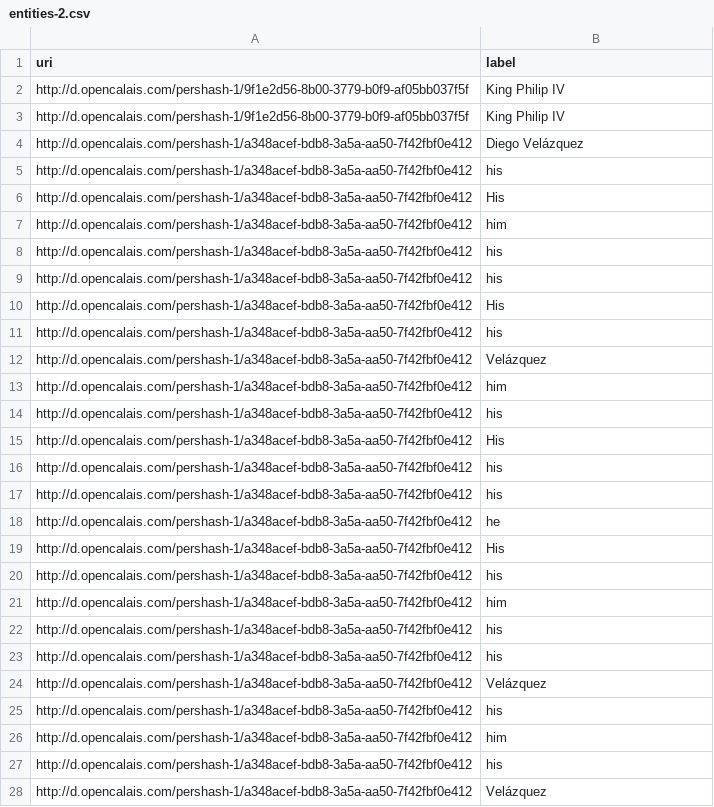
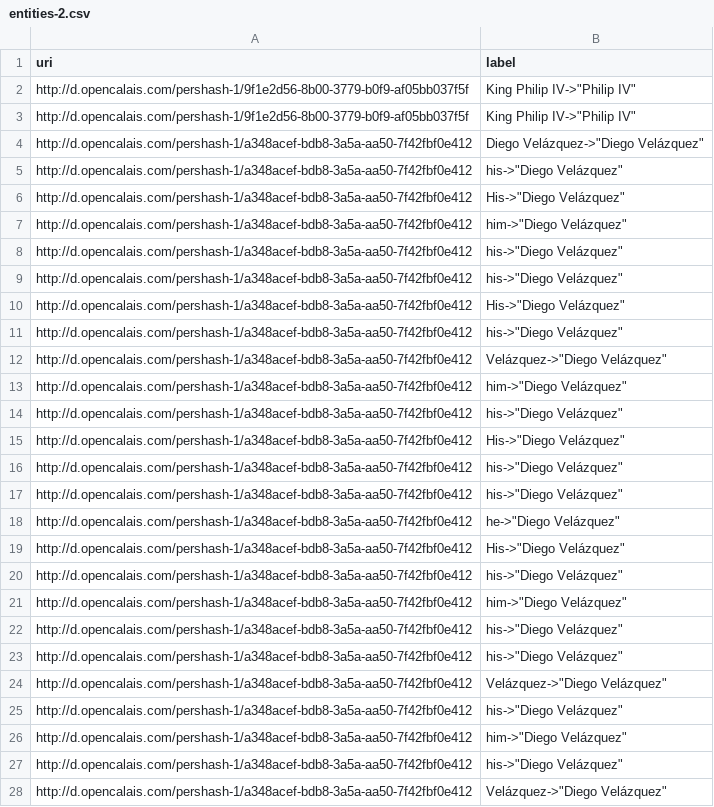
Before and after one commit to tushart91/spring-usc, a CSV file: Information Integration/Homework/HW12/HW12/entities-2.csv, drawn as a sheet; only a part is shown; the diff covers the shown part only.

```diff
--- a/Information Integration/Homework/HW12/HW12/entities-2.csv
+++ b/Information Integration/Homework/HW12/HW12/entities-2.csv
@@ -1,28 +1,28 @@
 uri,label
-http://d.opencalais.com/pershash-1/9f1e2d56-8b00-3779-b0f9-af05bb037f5f,"King Philip IV"
-http://d.opencalais.com/pershash-1/9f1e2d56-8b00-3779-b0f9-af05bb037f5f,"King Philip IV"
-http://d.opencalais.com/pershash-1/a348acef-bdb8-3a5a-aa50-7f42fbf0e412,"Diego Velázquez"
-http://d.opencalais.com/pershash-1/a348acef-bdb8-3a5a-aa50-7f42fbf0e412,"his"
-http://d.opencalais.com/pershash-1/a348acef-bdb8-3a5a-aa50-7f42fbf0e412,"His"
-http://d.opencalais.com/pershash-1/a348acef-bdb8-3a5a-aa50-7f42fbf0e412,"him"
-http://d.opencalais.com/pershash-1/a348acef-bdb8-3a5a-aa50-7f42fbf0e412,"his"
-http://d.opencalais.com/pershash-1/a348acef-bdb8-3a5a-aa50-7f42fbf0e412,"his"
-http://d.opencalais.com/pershash-1/a348acef-bdb8-3a5a-aa50-7f42fbf0e412,"His"
-http://d.opencalais.com/pershash-1/a348acef-bdb8-3a5a-aa50-7f42fbf0e412,"his"
-http://d.opencalais.com/pershash-1/a348acef-bdb8-3a5a-aa50-7f42fbf0e412,"Velázquez"
-http://d.opencalais.com/pershash-1/a348acef-bdb8-3a5a-aa50-7f42fbf0e412,"him"
-http://d.opencalais.com/pershash-1/a348acef-bdb8-3a5a-aa50-7f42fbf0e412,"his"
-http://d.opencalais.com/pershash-1/a348acef-bdb8-3a5a-aa50-7f42fbf0e412,"His"
-http://d.opencalais.com/pershash-1/a348acef-bdb8-3a5a-aa50-7f42fbf0e412,"his"
-http://d.opencalais.com/pershash-1/a348acef-bdb8-3a5a-aa50-7f42fbf0e412,"his"
-http://d.opencalais.com/pershash-1/a348acef-bdb8-3a5a-aa50-7f42fbf0e412,"he"
-http://d.opencalais.com/pershash-1/a348acef-bdb8-3a5a-aa50-7f42fbf0e412,"His"
-http://d.opencalais.com/pershash-1/a348acef-bdb8-3a5a-aa50-7f42fbf0e412,"his"
-http://d.opencalais.com/pershash-1/a348acef-bdb8-3a5a-aa50-7f42fbf0e412,"him"
-http://d.opencalais.com/pershash-1/a348acef-bdb8-3a5a-aa50-7f42fbf0e412,"his"
-http://d.opencalais.com/pershash-1/a348acef-bdb8-3a5a-aa50-7f42fbf0e412,"his"
-http://d.opencalais.com/pershash-1/a348acef-bdb8-3a5a-aa50-7f42fbf0e412,"Velázquez"
-http://d.opencalais.com/pershash-1/a348acef-bdb8-3a5a-aa50-7f42fbf0e412,"his"
-http://d.opencalais.com/pershash-1/a348acef-bdb8-3a5a-aa50-7f42fbf0e412,"him"
-http://d.opencalais.com/pershash-1/a348acef-bdb8-3a5a-aa50-7f42fbf0e412,"his"
-http://d.opencalais.com/pershash-1/a348acef-bdb8-3a5a-aa50-7f42fbf0e412,"Velázquez"
+http://d.opencalais.com/pershash-1/9f1e2d56-8b00-3779-b0f9-af05bb037f5f,"King Philip IV"->"Philip IV"
+http://d.opencalais.com/pershash-1/9f1e2d56-8b00-3779-b0f9-af05bb037f5f,"King Philip IV"->"Philip IV"
+http://d.opencalais.com/pershash-1/a348acef-bdb8-3a5a-aa50-7f42fbf0e412,"Diego Velázquez"->"Diego Velázquez"
+http://d.opencalais.com/pershash-1/a348acef-bdb8-3a5a-aa50-7f42fbf0e412,"his"->"Diego Velázquez"
+http://d.opencalais.com/pershash-1/a348acef-bdb8-3a5a-aa50-7f42fbf0e412,"His"->"Diego Velázquez"
+http://d.opencalais.com/pershash-1/a348acef-bdb8-3a5a-aa50-7f42fbf0e412,"him"->"Diego Velázquez"
+http://d.opencalais.com/pershash-1/a348acef-bdb8-3a5a-aa50-7f42fbf0e412,"his"->"Diego Velázquez"
+http://d.opencalais.com/pershash-1/a348acef-bdb8-3a5a-aa50-7f42fbf0e412,"his"->"Diego Velázquez"
+http://d.opencalais.com/pershash-1/a348acef-bdb8-3a5a-aa50-7f42fbf0e412,"His"->"Diego Velázquez"
+http://d.opencalais.com/pershash-1/a348acef-bdb8-3a5a-aa50-7f42fbf0e412,"his"->"Diego Velázquez"
+http://d.opencalais.com/pershash-1/a348acef-bdb8-3a5a-aa50-7f42fbf0e412,"Velázquez"->"Diego Velázquez"
+http://d.opencalais.com/pershash-1/a348acef-bdb8-3a5a-aa50-7f42fbf0e412,"him"->"Diego Velázquez"
+http://d.opencalais.com/pershash-1/a348acef-bdb8-3a5a-aa50-7f42fbf0e412,"his"->"Diego Velázquez"
+http://d.opencalais.com/pershash-1/a348acef-bdb8-3a5a-aa50-7f42fbf0e412,"His"->"Diego Velázquez"
+http://d.opencalais.com/pershash-1/a348acef-bdb8-3a5a-aa50-7f42fbf0e412,"his"->"Diego Velázquez"
+http://d.opencalais.com/pershash-1/a348acef-bdb8-3a5a-aa50-7f42fbf0e412,"his"->"Diego Velázquez"
+http://d.opencalais.com/pershash-1/a348acef-bdb8-3a5a-aa50-7f42fbf0e412,"he"->"Diego Velázquez"
+http://d.opencalais.com/pershash-1/a348acef-bdb8-3a5a-aa50-7f42fbf0e412,"His"->"Diego Velázquez"
+http://d.opencalais.com/pershash-1/a348acef-bdb8-3a5a-aa50-7f42fbf0e412,"his"->"Diego Velázquez"
+http://d.opencalais.com/pershash-1/a348acef-bdb8-3a5a-aa50-7f42fbf0e412,"him"->"Diego Velázquez"
+http://d.opencalais.com/pershash-1/a348acef-bdb8-3a5a-aa50-7f42fbf0e412,"his"->"Diego Velázquez"
+http://d.opencalais.com/pershash-1/a348acef-bdb8-3a5a-aa50-7f42fbf0e412,"his"->"Diego Velázquez"
+http://d.opencalais.com/pershash-1/a348acef-bdb8-3a5a-aa50-7f42fbf0e412,"Velázquez"->"Diego Velázquez"
+http://d.opencalais.com/pershash-1/a348acef-bdb8-3a5a-aa50-7f42fbf0e412,"his"->"Diego Velázquez"
+http://d.opencalais.com/pershash-1/a348acef-bdb8-3a5a-aa50-7f42fbf0e412,"him"->"Diego Velázquez"
+http://d.opencalais.com/pershash-1/a348acef-bdb8-3a5a-aa50-7f42fbf0e412,"his"->"Diego Velázquez"
+http://d.opencalais.com/pershash-1/a348acef-bdb8-3a5a-aa50-7f42fbf0e412,"Velázquez"->"Diego Velázquez"
```
Also changed, not shown: 20 edited cells elsewhere in this file, Information Integration/Homework/HW12/HW12/entities-1.csv, 11 other files.
